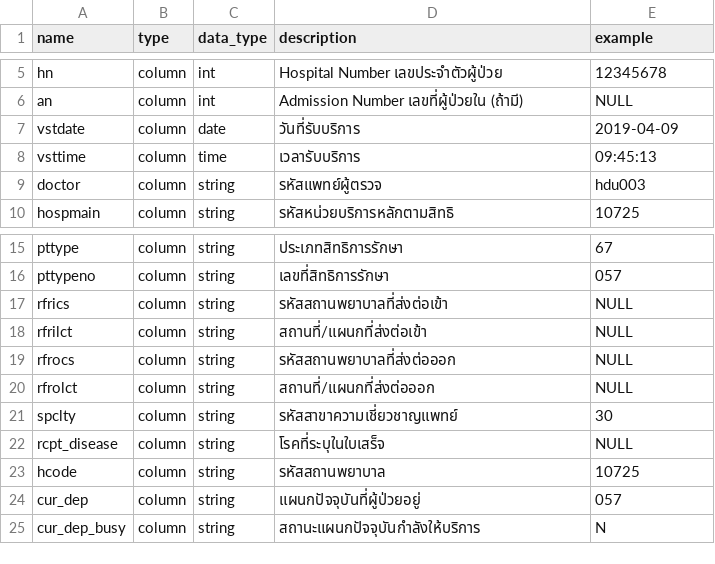
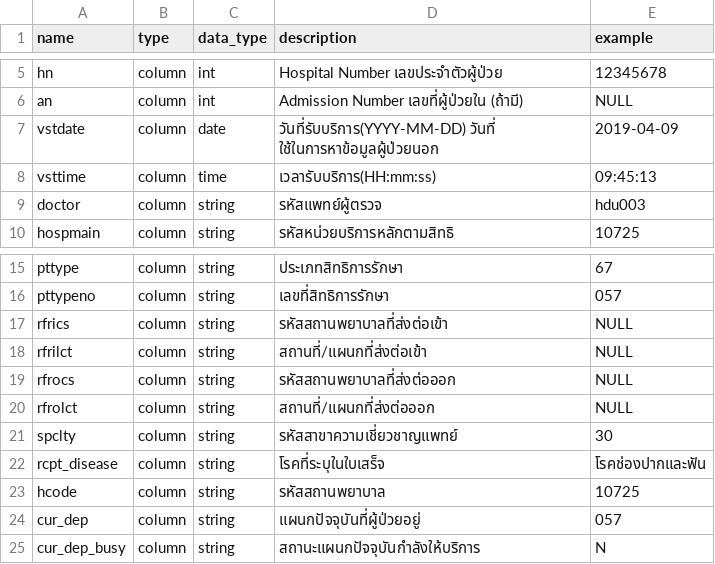
Before and after one commit to EndFroZen/Nubsib, a CSV file: backend/data/ovst_table.csv, drawn as a sheet; only a part is shown, gaps mark what is left out; the diff names each change by its address in the sheet, - before the commit and + after, or states it on an @@ line.

```diff
--- a/backend/data/ovst_table.csv
+++ b/backend/data/ovst_table.csv
-D7 (description): วันที่รับบริการ
+D7 (description): วันที่รับบริการ(YYYY-MM-DD) วันที่ ใช้ในการหาข้อมูลผู้ป่วยนอก
-D8 (description): เวลารับบริการ
+D8 (description): เวลารับบริการ(HH:mm:ss)
-E22 (example): NULL
+E22 (example): โรคช่องปากและฟัน
```
Also changed, not shown: backend/data/ovstdiag_table.csv, backend/data/patient_table.csv, 7 other files.
